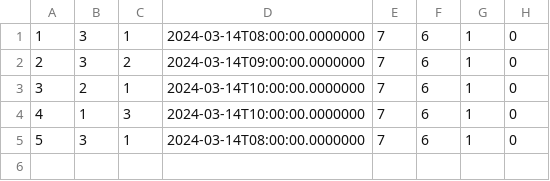
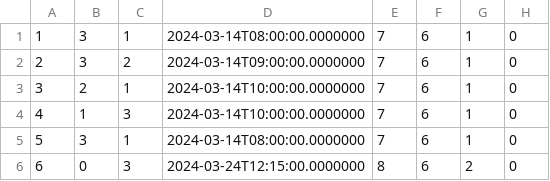
Before and after one commit to matejaaj/Booking, a CSV file: Resources/Data/drivereservation.csv, drawn as a sheet.

Commit message:
finished drive reservation

```diff
--- a/Resources/Data/drivereservation.csv
+++ b/Resources/Data/drivereservation.csv
@@ -5 +5,2 @@
 5|3|1|2024-03-14T08:00:00.0000000|7|6|1|0
+6|0|3|2024-03-24T12:15:00.0000000|8|6|2|0
```
Also changed, not shown: 17 other files.
